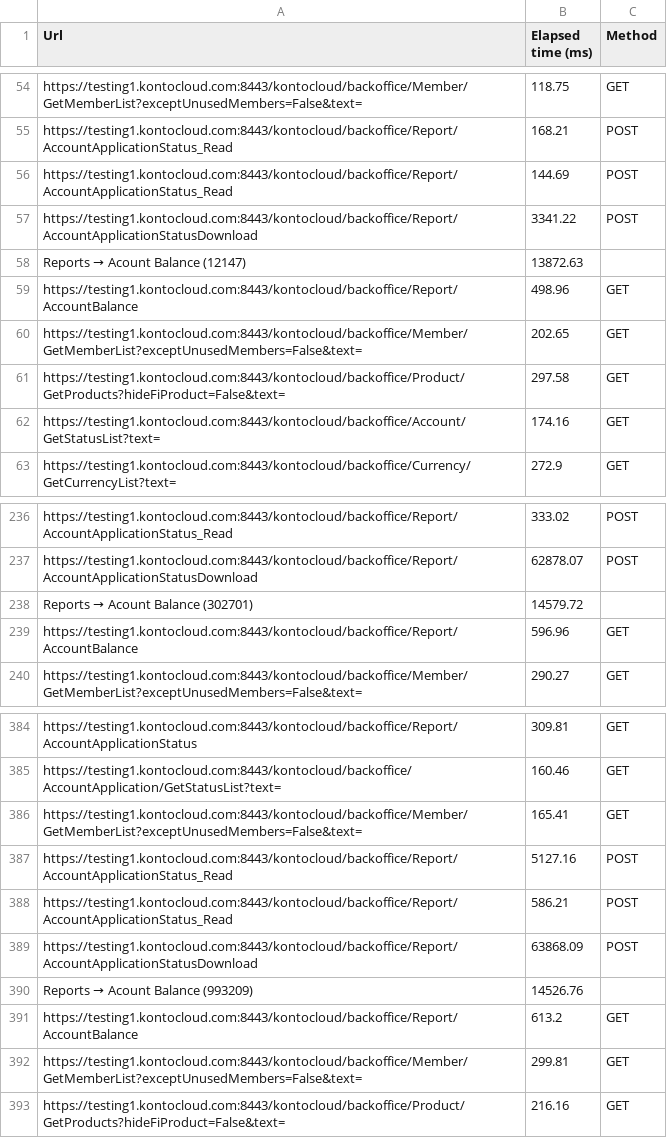
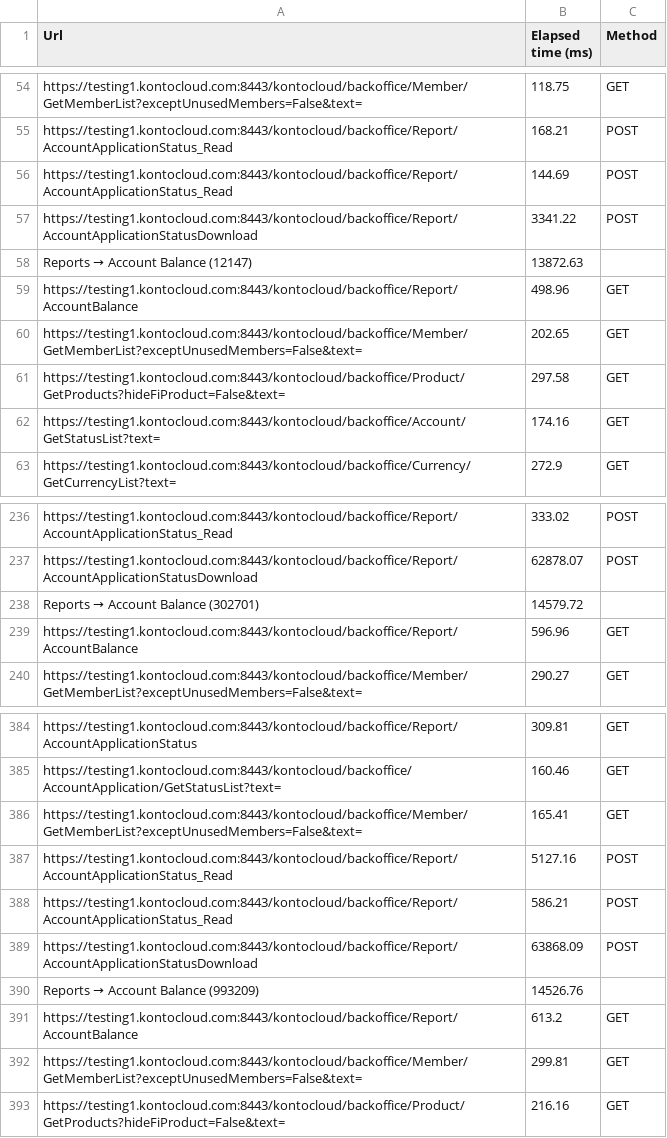
Before and after one commit to nikitaGetman/puppeteer-driver, a CSV file: reports-5.6/downloading_reports.csv, drawn as a sheet; only a part is shown, gaps mark what is left out.

```diff
--- a/reports-5.6/downloading_reports.csv
+++ b/reports-5.6/downloading_reports.csv
@@ -57,3 +57,3 @@ https://testing1.kontocloud.com:8443/kontocloud/backoffice/Report/AccountApplica
 https://testing1.kontocloud.com:8443/kontocloud/backoffice/Report/AccountApplicationStatusDownload,3341.22,POST
-Reports → Acount Balance (12147),13872.63,
+Reports → Account Balance (12147),13872.63,
 https://testing1.kontocloud.com:8443/kontocloud/backoffice/Report/AccountBalance,498.96,GET
@@ -237,3 +237,3 @@ https://testing1.kontocloud.com:8443/kontocloud/backoffice/Report/AccountApplica
 https://testing1.kontocloud.com:8443/kontocloud/backoffice/Report/AccountApplicationStatusDownload,62878.07,POST
-Reports → Acount Balance (302701),14579.72,
+Reports → Account Balance (302701),14579.72,
 https://testing1.kontocloud.com:8443/kontocloud/backoffice/Report/AccountBalance,596.96,GET
@@ -389,3 +389,3 @@ https://testing1.kontocloud.com:8443/kontocloud/backoffice/Report/AccountApplica
 https://testing1.kontocloud.com:8443/kontocloud/backoffice/Report/AccountApplicationStatusDownload,63868.09,POST
-Reports → Acount Balance (993209),14526.76,
+Reports → Account Balance (993209),14526.76,
 https://testing1.kontocloud.com:8443/kontocloud/backoffice/Report/AccountBalance,613.2,GET
```
Also changed, not shown: reports-5.6/grids.csv, reports-5.6/period_independent.csv, 14 other files.
